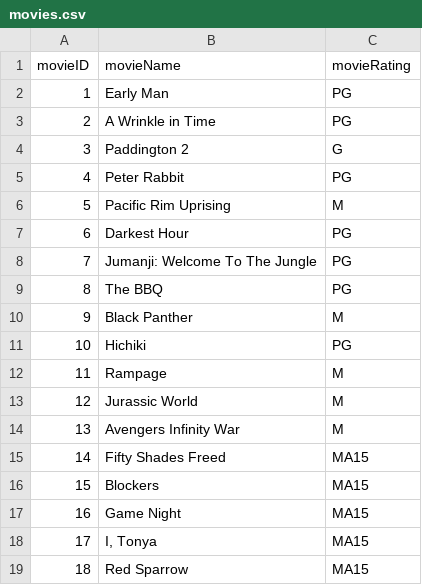
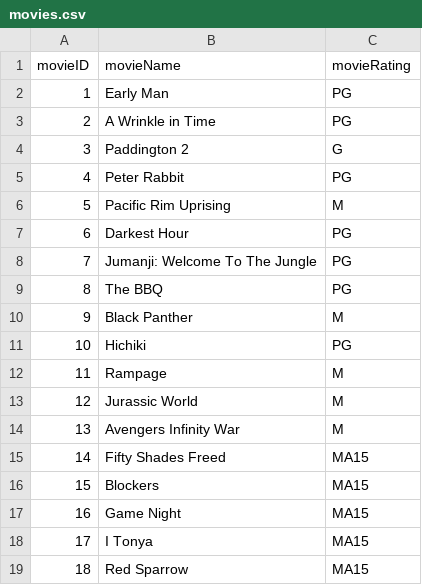
Before and after one commit to kokaruk/SEPM-jMoss, a CSV file: movies.csv, drawn as a sheet.

```diff
--- a/movies.csv
+++ b/movies.csv
@@ -17,3 +17,3 @@ movieID,movieName,movieRating
 16,Game Night,MA15
-17,"I, Tonya",MA15
+17,I Tonya,MA15
 18,Red Sparrow,MA15
```
Also changed, not shown: session.csv, 18 other files.
